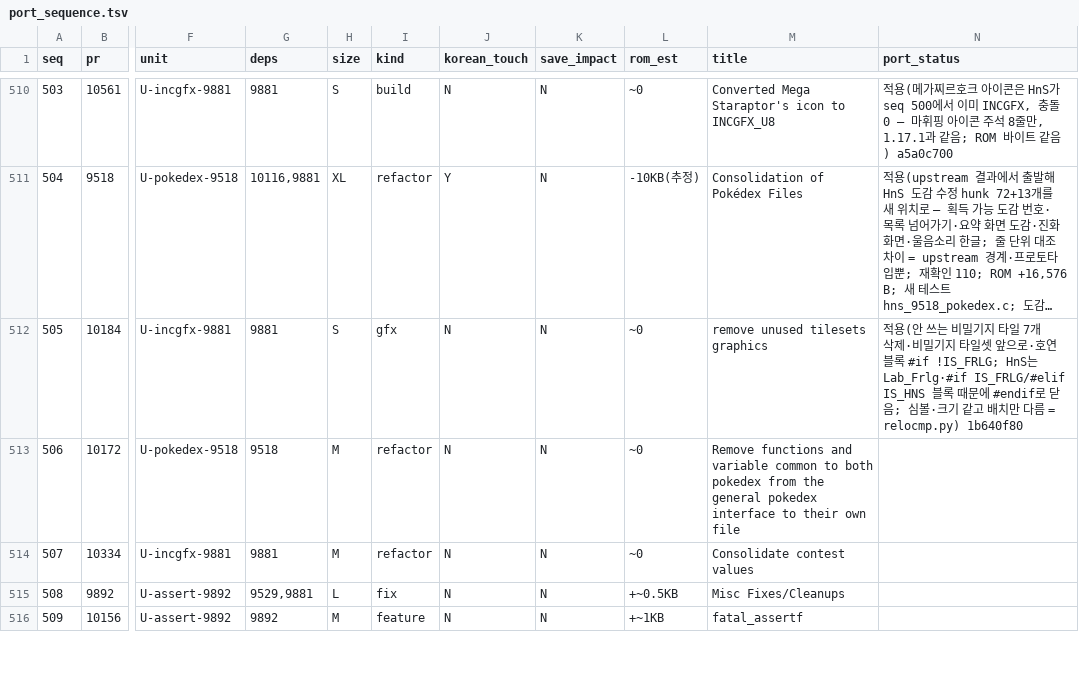
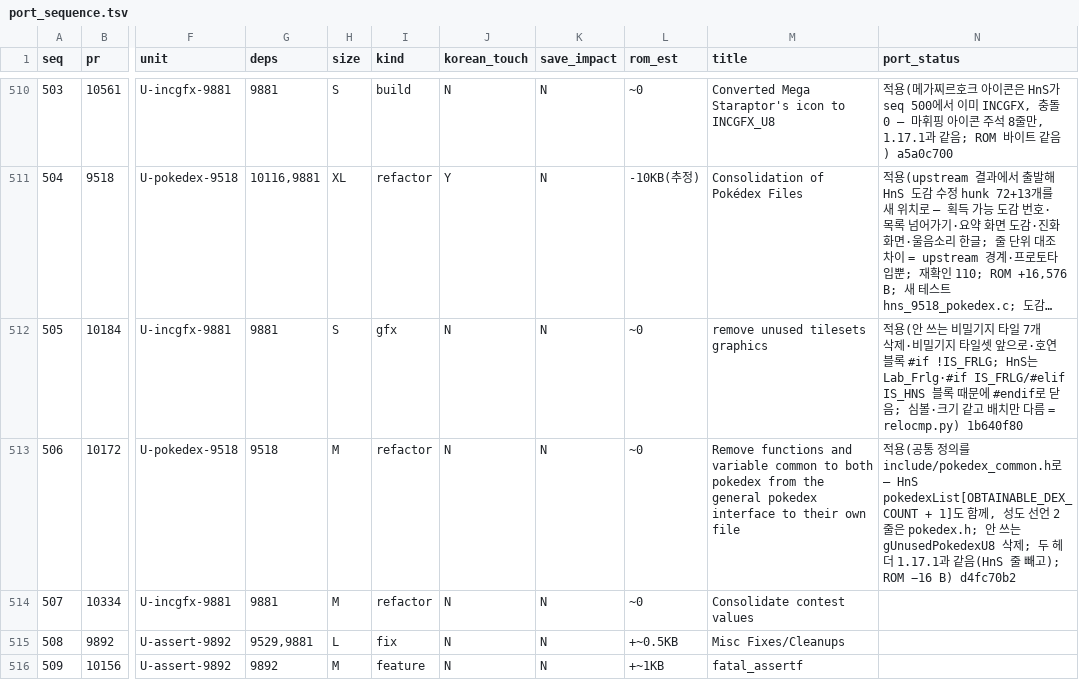
Before and after one commit to gorunit1/pokehns-expansion-kor, a TSV file: docs/friend-handoff/results/1.17.0-sync-plan/port_sequence.tsv, drawn as a sheet; only a part is shown, gaps mark what is left out; long unchanged cells end in …; the diff names each change by its address in the sheet, - before the commit and + after, or states it on an @@ line.

```diff
--- a/docs/friend-handoff/results/1.17.0-sync-plan/port_sequence.tsv
+++ b/docs/friend-handoff/results/1.17.0-sync-plan/port_sequence.tsv
-N513 (port_status): (empty)
+N513 (port_status): 적용(공통 정의를 include/pokedex_common.h로 — HnS pokedexList[OBTAINABLE_DEX_COUNT + 1]도 함께, 성도 선언 2줄은 pokedex.h; 안 쓰는 gUnusedPokedexU8 삭제; 두 헤더 1.17.1과 같음(HnS 줄 빼고); ROM −16 B) d4fc70b2
```
Also changed, not shown: 3 other files.
